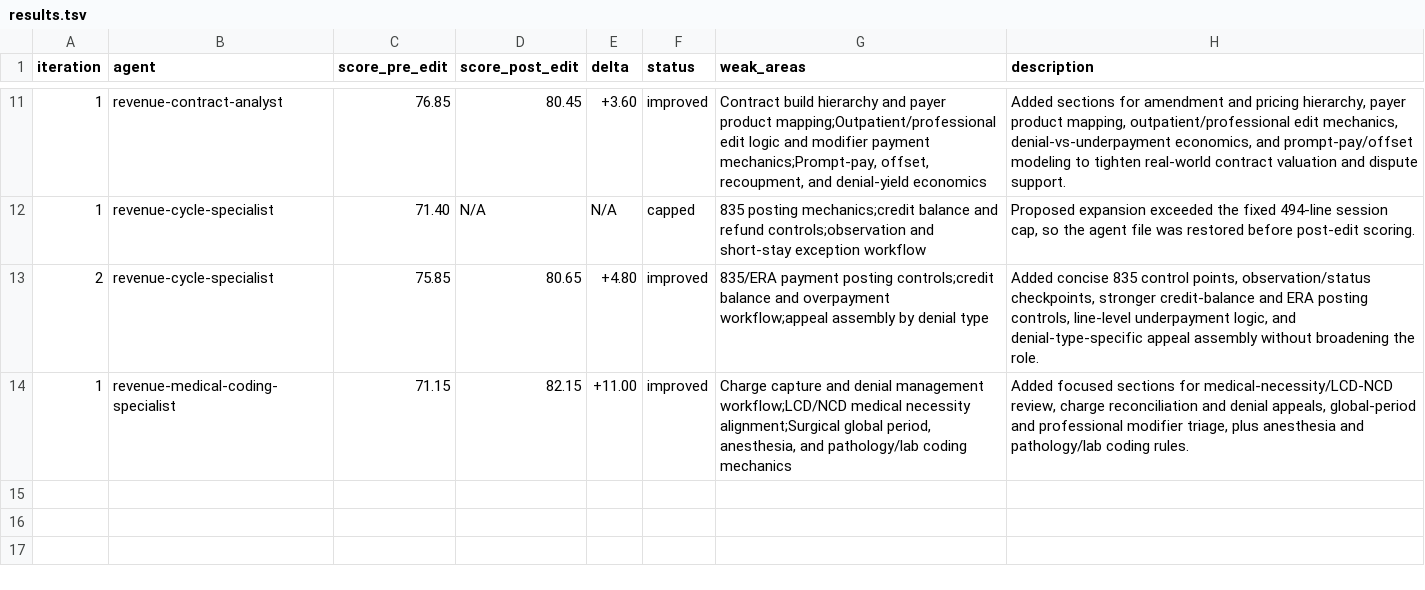
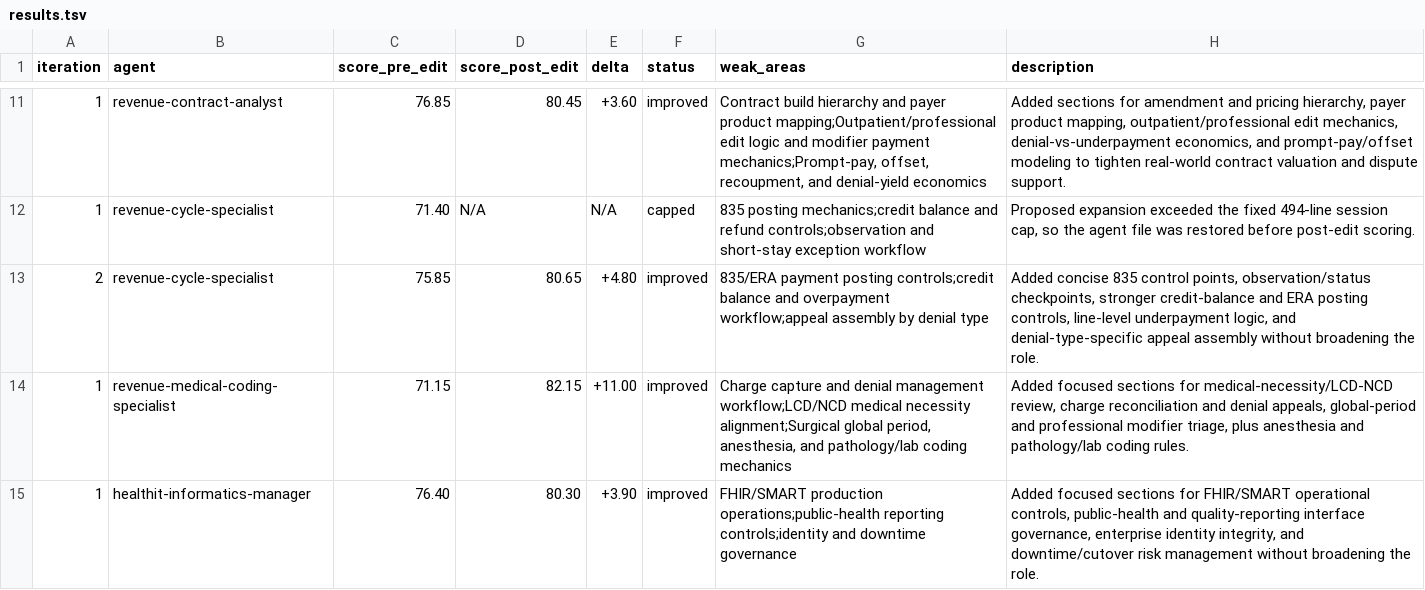
Before and after one commit to ajhcs/healthcare-agents, a TSV file: eval/results.tsv, drawn as a sheet; only a part is shown, gaps mark what is left out; the diff names each change by its address in the sheet, - before the commit and + after, or states it on an @@ line.

Commit message:
eval: healthit-informatics-manager 76.40→80.30 (+3.90)

```diff
--- a/eval/results.tsv
+++ b/eval/results.tsv
+row 15: 1 | healthit-informatics-manager | 76.40 | 80.30 | +3.90 | improved | FHIR/SMART production operations;public-health reporting controls;identity and downtime governance | Added focused sections for FHIR/SMART operational controls, public-health and quality-reporting interface governance, enterprise identity integrity, and downtime/cutover risk management without broadening the role.
```
Also changed, not shown: 1 other file.
